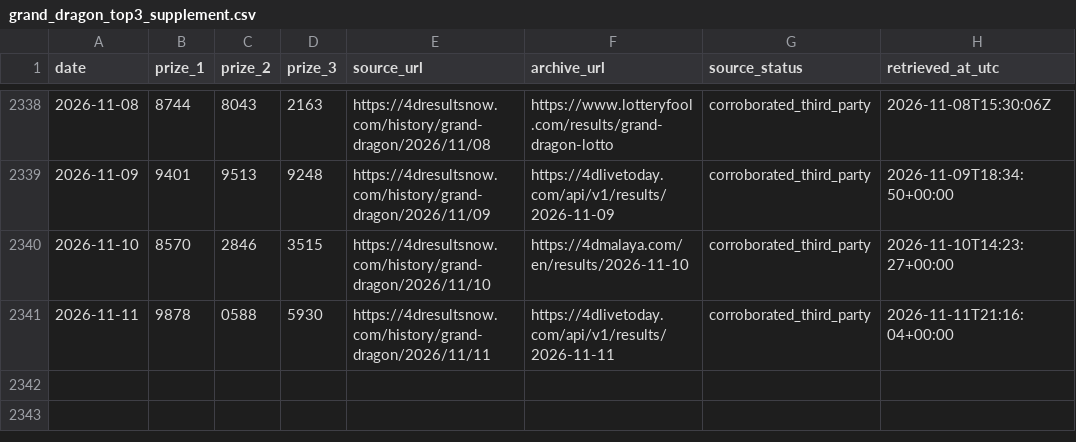
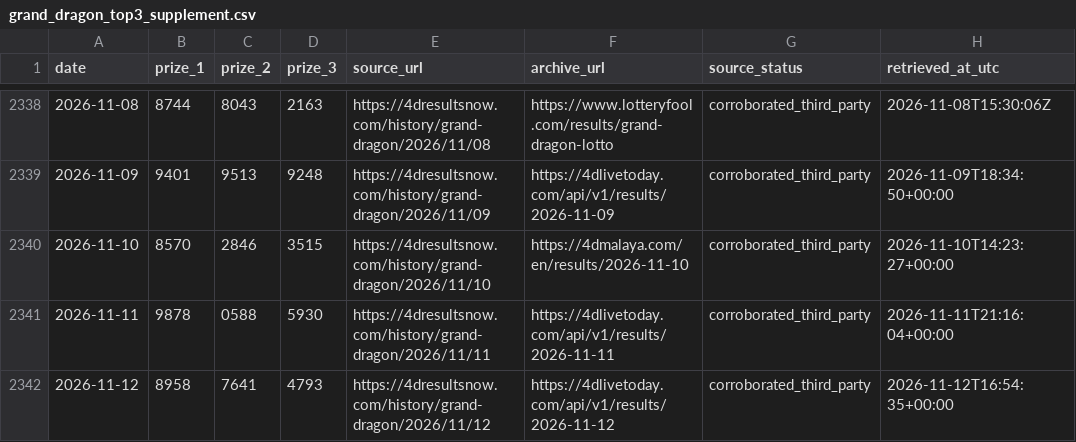
Before and after one commit to riverbird83/malaysia-4d, a CSV file: data/grand_dragon_top3_supplement.csv, drawn as a sheet; only a part is shown, gaps mark what is left out; the diff names each change by its address in the sheet, - before the commit and + after, or states it on an @@ line.

Commit message:
Settle November 12 Grand Dragon draw and add morning catch-up

```diff
--- a/data/grand_dragon_top3_supplement.csv
+++ b/data/grand_dragon_top3_supplement.csv
+row 2342: 2026-11-12 | 8958 | 7641 | 4793 | https://4dresultsnow.com/history/grand-dragon/2026/11/12 | https://4dlivetoday.com/api/v1/results/2026-11-12 | corroborated_third_party | 2026-11-12T16:54:35+00:00
```
Also changed, not shown: 2 other files.
